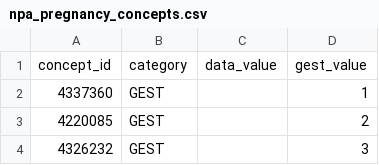
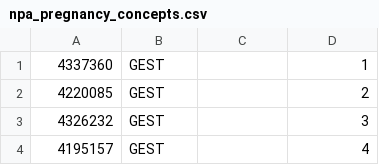
Before and after one commit to OHDSI/ETL-LambdaBuilder, a CSV file: sources/Framework/org.ohdsi.cdm.framework/Common/PregnancyAlgorithm/npa_pregnancy_concepts.csv, drawn as a sheet; only a part is shown; the shorter side is filled out with more unchanged rows; the diff names each change by its address in the sheet, - before the commit and + after, or states it on an @@ line.

```diff
--- a/sources/Framework/org.ohdsi.cdm.framework/Common/PregnancyAlgorithm/npa_pregnancy_concepts.csv
+++ b/sources/Framework/org.ohdsi.cdm.framework/Common/PregnancyAlgorithm/npa_pregnancy_concepts.csv
-row 1: concept_id | category | data_value | gest_value
```
Also changed, not shown: 25 other files.
